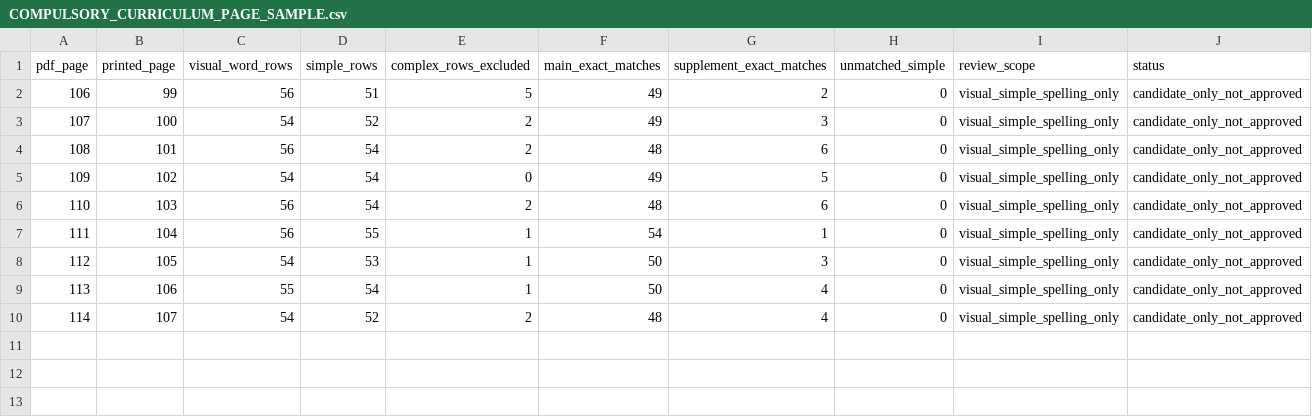
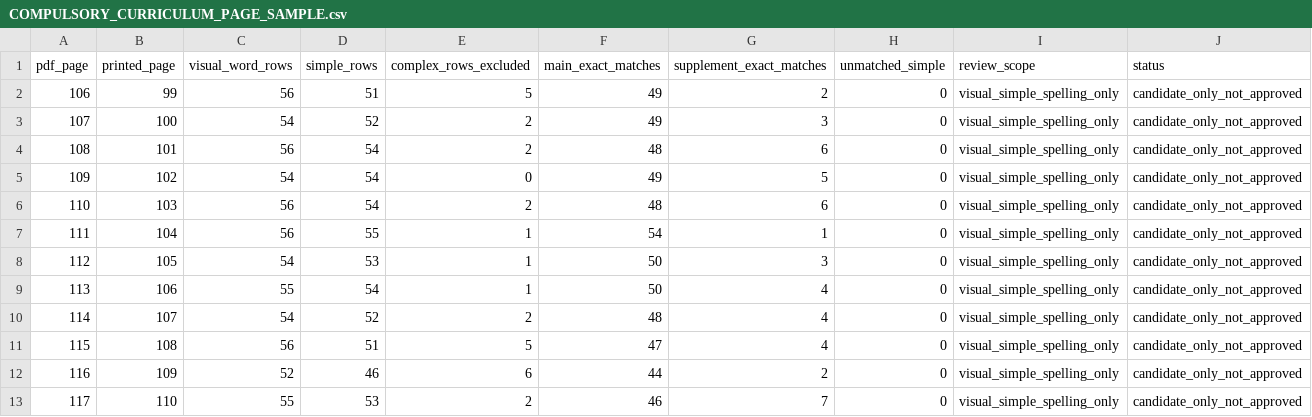
Before and after one commit to AloofLW/Etyra, a CSV file: docs/COMPULSORY_CURRICULUM_PAGE_SAMPLE.csv, drawn as a sheet.

Commit message:
Compare three additional curriculum pages

```diff
--- a/docs/COMPULSORY_CURRICULUM_PAGE_SAMPLE.csv
+++ b/docs/COMPULSORY_CURRICULUM_PAGE_SAMPLE.csv
@@ -10 +10,4 @@ pdf_page,printed_page,visual_word_rows,simple_rows,complex_rows_excluded,main_ex
 114,107,54,52,2,48,4,0,visual_simple_spelling_only,candidate_only_not_approved
+115,108,56,51,5,47,4,0,visual_simple_spelling_only,candidate_only_not_approved
+116,109,52,46,6,44,2,0,visual_simple_spelling_only,candidate_only_not_approved
+117,110,55,53,2,46,7,0,visual_simple_spelling_only,candidate_only_not_approved
```
Also changed, not shown: 1 other file.
